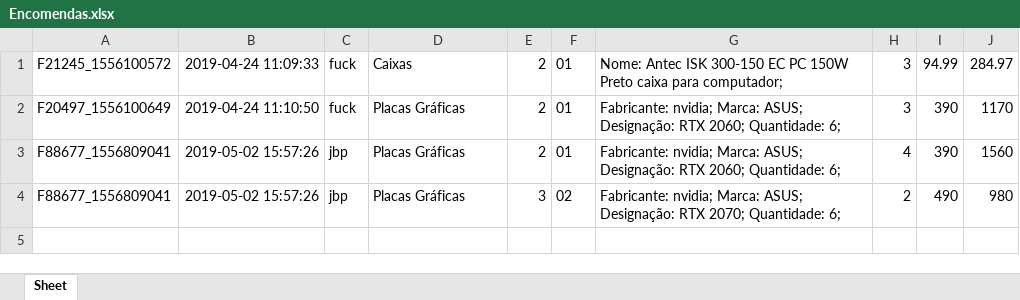
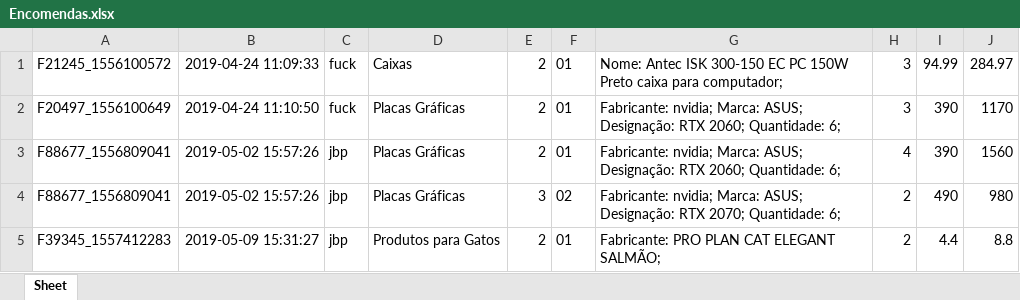
Before and after one commit to Goncalofigueiredo9/LojaOnline, an Excel workbook: db/Encomendas.xlsx, sheet Sheet, drawn as a sheet; values as stored, in another font and other column widths than the file's, no borders; the diff names each change by its address in the sheet, - before the commit and + after, or states it on an @@ line.

```diff
--- a/db/Encomendas.xlsx (sheet Sheet)
+++ b/db/Encomendas.xlsx (sheet Sheet)
+row 5: F39345_1557412283 | 2019-05-09 15:31:27 | jbp | Produtos para Gatos | 2 | 01 | Fabricante: PRO PLAN CAT ELEGANT SALMÃO; | 2 | 4.4 | 8.8
```
Also changed, not shown: db/Utilizadores.xlsx, 3 other files.
